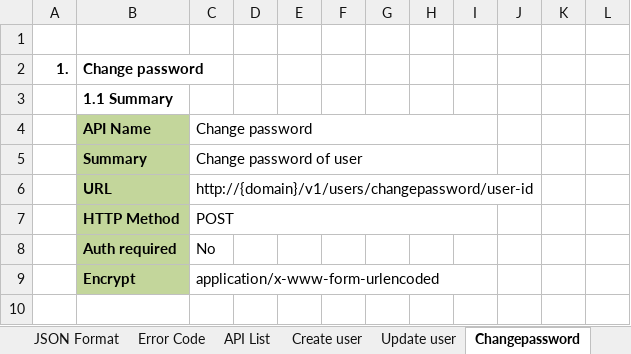
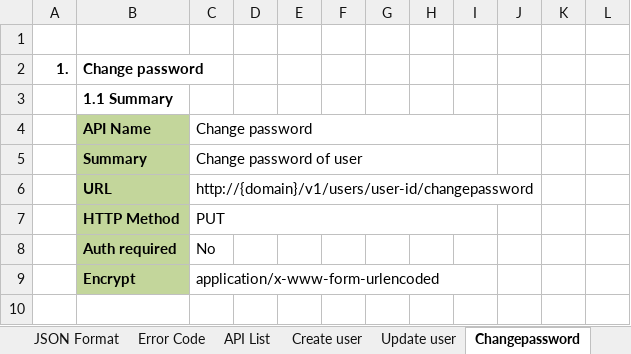
Before and after one commit to Mulodo-Ruby-Training/miniblog-hoang.anh, an Excel workbook: doc/detail_design/backend/api/TRN-MiniBlog_API-Specification_Tam-V.Anh.xlsx, sheet Changepassword, drawn as a sheet; only a part is shown; values as stored, in another font and other column widths than the file's, no borders; charts and pictures not drawn; the diff names each change by its address in the sheet, - before the commit and + after, or states it on an @@ line.

```diff
--- a/doc/detail_design/backend/api/TRN-MiniBlog_API-Specification_Tam-V.Anh.xlsx (sheet Changepassword)
+++ b/doc/detail_design/backend/api/TRN-MiniBlog_API-Specification_Tam-V.Anh.xlsx (sheet Changepassword)
-C6: http://{domain}/v1/users/changepassword/user-id
+C6: http://{domain}/v1/users/user-id/changepassword
-C7: POST
+C7: PUT
```
Also changed, not shown: sheet API List, sheet Delete user, sheet Update user, sheet Delete comment, sheet Delete post, sheet Create comment, 6 more sheets, charts or pictures.
